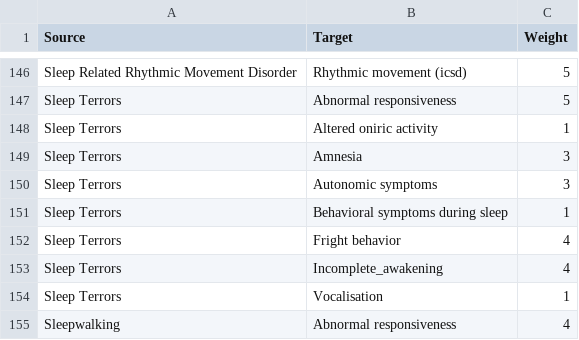
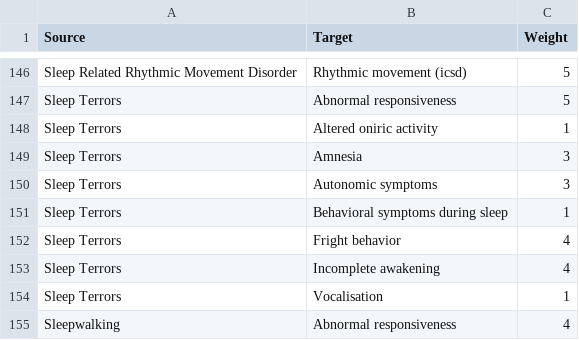
Before and after one commit to anonymous242501/Symptom-Graph, a CSV file: data.csv, drawn as a sheet; only a part is shown, gaps mark what is left out.

Commit message:
Update data.csv

```diff
--- a/data.csv
+++ b/data.csv
@@ -152,3 +152,3 @@ Sleep Terrors,Behavioral symptoms during sleep,1
 Sleep Terrors,Fright behavior,4
-Sleep Terrors,Incomplete_awakening,4
+Sleep Terrors,Incomplete awakening,4
 Sleep Terrors,Vocalisation,1
```
